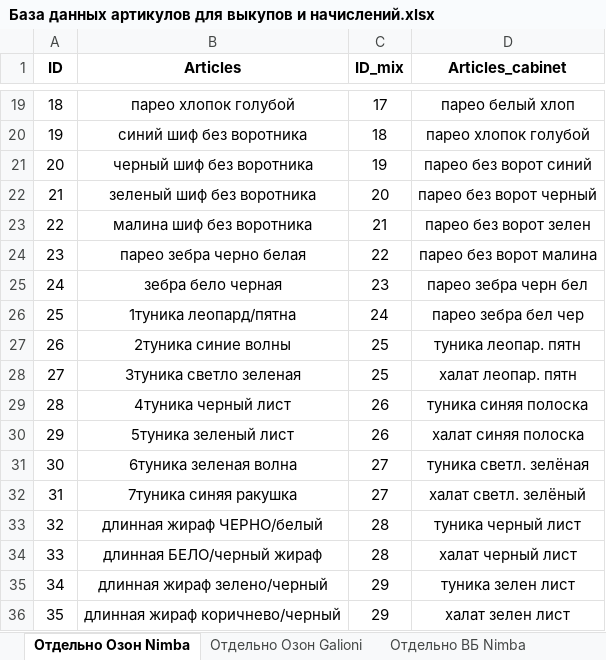
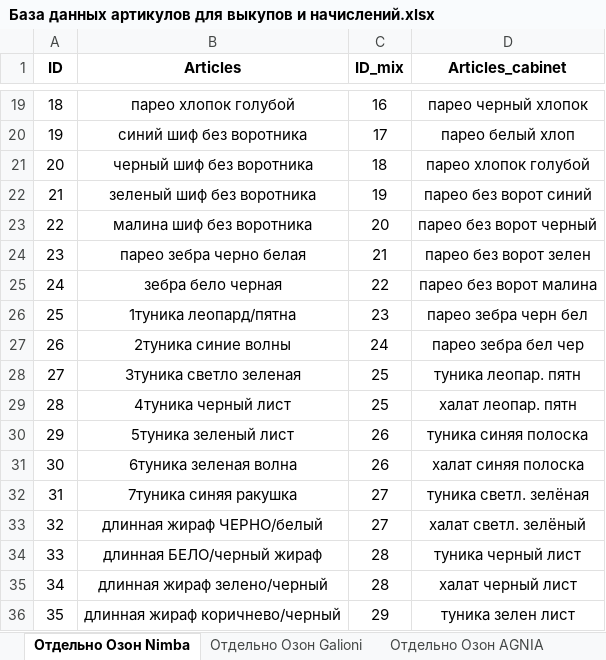
Before and after one commit to YarProgram05/Nimba_bot, an Excel workbook: База данных артикулов для выкупов и начислений.xlsx, sheet Отдельно Озон Nimba, drawn as a sheet; only a part is shown, gaps mark what is left out; values as stored, in another font and other column widths than the file's, no borders; the diff covers the shown part only; the diff names each change by its address in the sheet, - before the commit and + after, or states it on an @@ line.

Commit message:
Nimba Program bot - version 0.19.3 Обновление. Добавил кабинеты AGNIA

```diff
--- a/База данных артикулов для выкупов и начислений.xlsx (sheet Отдельно Озон Nimba)
+++ b/База данных артикулов для выкупов и начислений.xlsx (sheet Отдельно Озон Nimba)
+sheet tab: Отдельно Озон AGNIA
-C19 (ID_mix): 17
+C19 (ID_mix): 16
-D19 (Articles_cabinet): парео белый хлоп
+D19 (Articles_cabinet): парео черный хлопок
-C20 (ID_mix): 18
+C20 (ID_mix): 17
-D20 (Articles_cabinet): парео хлопок голубой
+D20 (Articles_cabinet): парео белый хлоп
-C21 (ID_mix): 19
+C21 (ID_mix): 18
-D21 (Articles_cabinet): парео без ворот синий
+D21 (Articles_cabinet): парео хлопок голубой
-C22 (ID_mix): 20
+C22 (ID_mix): 19
-D22 (Articles_cabinet): парео без ворот черный
+D22 (Articles_cabinet): парео без ворот синий
-C23 (ID_mix): 21
+C23 (ID_mix): 20
-D23 (Articles_cabinet): парео без ворот зелен
+D23 (Articles_cabinet): парео без ворот черный
-C24 (ID_mix): 22
+C24 (ID_mix): 21
-D24 (Articles_cabinet): парео без ворот малина
+D24 (Articles_cabinet): парео без ворот зелен
-C25 (ID_mix): 23
+C25 (ID_mix): 22
-D25 (Articles_cabinet): парео зебра черн бел
+D25 (Articles_cabinet): парео без ворот малина
-C26 (ID_mix): 24
+C26 (ID_mix): 23
-D26 (Articles_cabinet): парео зебра бел чер
+D26 (Articles_cabinet): парео зебра черн бел
-C27 (ID_mix): 25
+C27 (ID_mix): 24
-D27 (Articles_cabinet): туника леопар. пятн
+D27 (Articles_cabinet): парео зебра бел чер
-D28 (Articles_cabinet): халат леопар. пятн
+D28 (Articles_cabinet): туника леопар. пятн
-C29 (ID_mix): 26
+C29 (ID_mix): 25
-D29 (Articles_cabinet): туника синяя полоска
+D29 (Articles_cabinet): халат леопар. пятн
-D30 (Articles_cabinet): халат синяя полоска
+D30 (Articles_cabinet): туника синяя полоска
-C31 (ID_mix): 27
+C31 (ID_mix): 26
-D31 (Articles_cabinet): туника светл. зелёная
+D31 (Articles_cabinet): халат синяя полоска
-D32 (Articles_cabinet): халат светл. зелёный
+D32 (Articles_cabinet): туника светл. зелёная
-C33 (ID_mix): 28
+C33 (ID_mix): 27
-D33 (Articles_cabinet): туника черный лист
+D33 (Articles_cabinet): халат светл. зелёный
-D34 (Articles_cabinet): халат черный лист
+D34 (Articles_cabinet): туника черный лист
-C35 (ID_mix): 29
+C35 (ID_mix): 28
-D35 (Articles_cabinet): туника зелен лист
+D35 (Articles_cabinet): халат черный лист
-D36 (Articles_cabinet): халат зелен лист
+D36 (Articles_cabinet): туника зелен лист
```
Also changed, not shown: 8 added rows, 41 edited cells and row numbers in column A elsewhere in this sheet, sheet Отдельно ВБ Galioni, sheet Отдельно Озон Galioni, sheet Отдельно ВБ Nimba, other sheet tabs, formulas that keep their value, Шаблон выгрузки остатков всех МП.xlsx, 9 other files.
